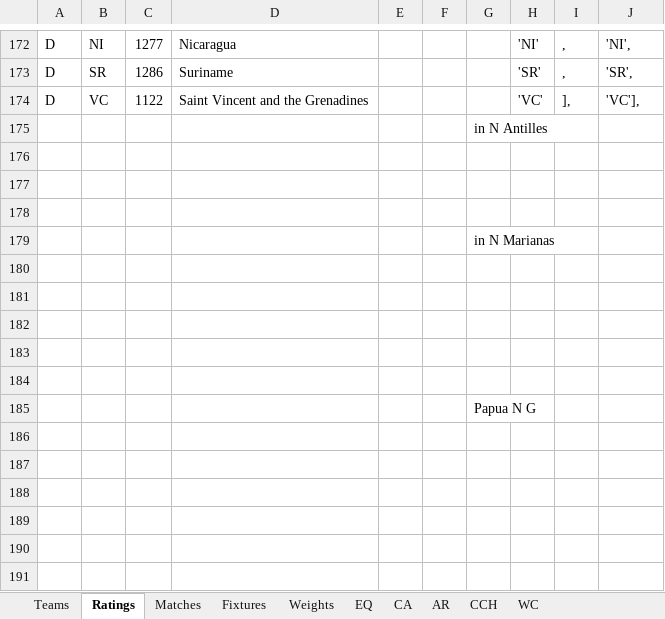
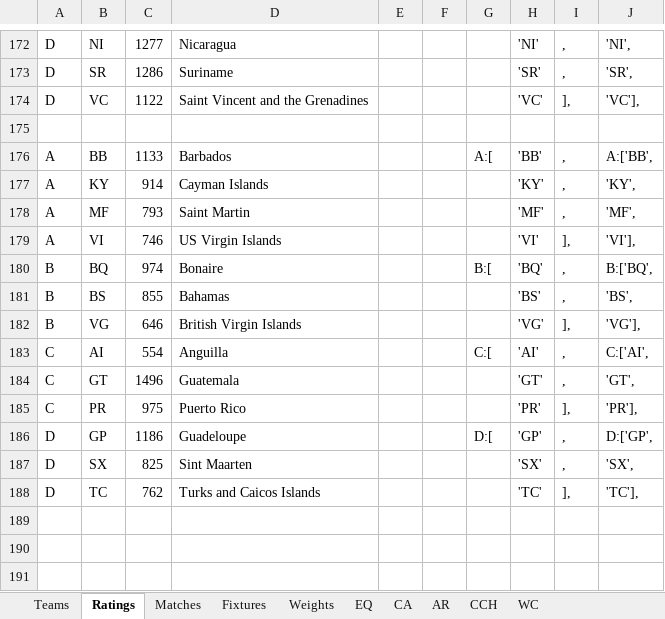
Before and after one commit to heshammourad/soccer-predictions, an Excel workbook: SoccerPredictions.xlsx, sheet Ratings, drawn as a sheet; only a part is shown, gaps mark what is left out; the shorter side is filled out with more unchanged rows; values as stored, in another font and other column widths than the file's, no borders; removed rows and columns are numbered as before the commit, all else as after; the diff covers the shown part only; the diff names each change by its address in the sheet, - before the commit and + after, or states it on an @@ line.

```diff
--- a/SoccerPredictions.xlsx (sheet Ratings)
+++ b/SoccerPredictions.xlsx (sheet Ratings)
-row 175:  |  |  |  |  |  | in N Antilles
-row 176: (empty)
+row 176: A | BB | 1133 | Barbados |  |  | A:[ | 'BB' | , | A:['BB',
-row 177: (empty)
+row 177: A | KY | 914 | Cayman Islands |  |  |  | 'KY' | , | 'KY',
-row 179:  |  |  |  |  |  | in N Marianas
-row 178: (empty)
+row 178: A | MF | 793 | Saint Martin |  |  |  | 'MF' | , | 'MF',
-row 179: (empty)
+row 179: A | VI | 746 | US Virgin Islands |  |  |  | 'VI' | ], | 'VI'],
-row 180: (empty)
+row 180: B | BQ | 974 | Bonaire |  |  | B:[ | 'BQ' | , | B:['BQ',
-row 181: (empty)
+row 181: B | BS | 855 | Bahamas |  |  |  | 'BS' | , | 'BS',
-row 182: (empty)
+row 182: B | VG | 646 | British Virgin Islands |  |  |  | 'VG' | ], | 'VG'],
-row 185:  |  |  |  |  |  | Papua N G
+row 183: C | AI | 554 | Anguilla |  |  | C:[ | 'AI' | , | C:['AI',
+row 184: C | GT | 1496 | Guatemala |  |  |  | 'GT' | , | 'GT',
+row 185: C | PR | 975 | Puerto Rico |  |  |  | 'PR' | ], | 'PR'],
+row 186: D | GP | 1186 | Guadeloupe |  |  | D:[ | 'GP' | , | D:['GP',
+row 187: D | SX | 825 | Sint Maarten |  |  |  | 'SX' | , | 'SX',
+row 188: D | TC | 762 | Turks and Caicos Islands |  |  |  | 'TC' | ], | 'TC'],
```
Also changed, not shown: 30 added rows, 33 removed rows and 3 edited cells elsewhere in this sheet, sheet CA, sheet AR, sheet CCH, sheet EQ, 15 other files.
